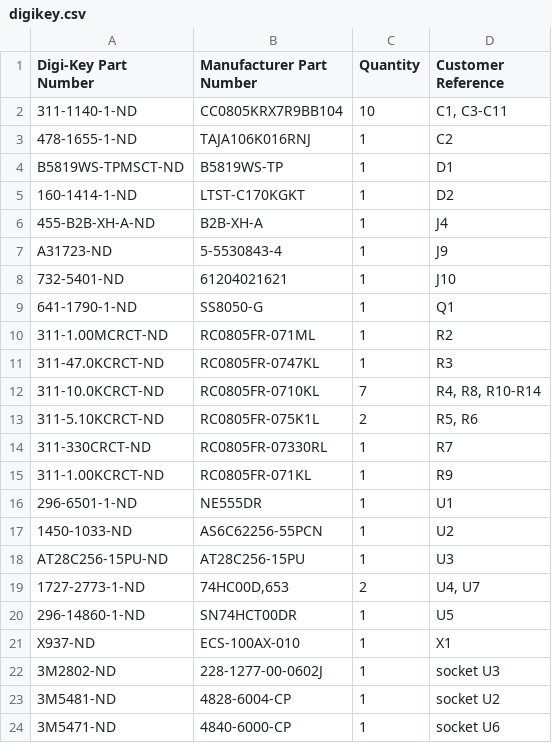
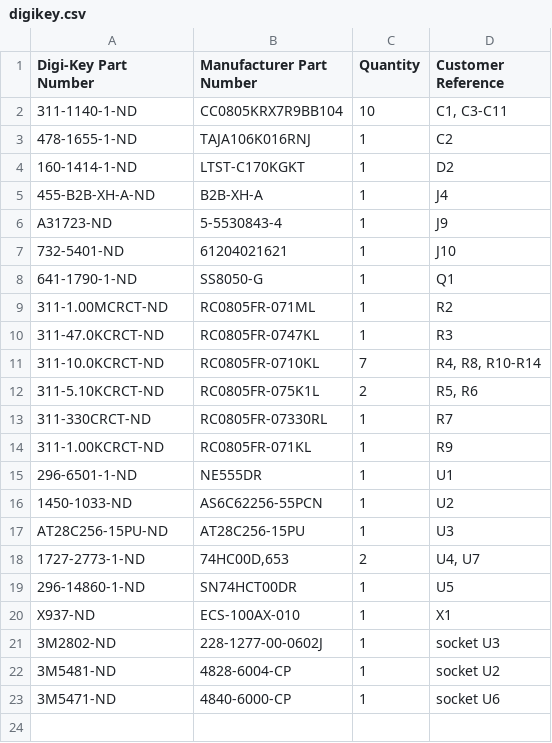
Before and after one commit to acwright/6502-VCS, a CSV file: BOM/Main Board/Rev 1.1/digikey.csv, drawn as a sheet; the diff names each change by its address in the sheet, - before the commit and + after, or states it on an @@ line.

```diff
--- a/BOM/Main Board/Rev 1.1/digikey.csv
+++ b/BOM/Main Board/Rev 1.1/digikey.csv
-row 4: B5819WS-TPMSCT-ND | B5819WS-TP | 1 | D1
```
Also changed, not shown: Production/Main Board/Rev 1.1/bom.csv, Production/Main Board/Rev 1.1/designators.csv, 18 other files.
